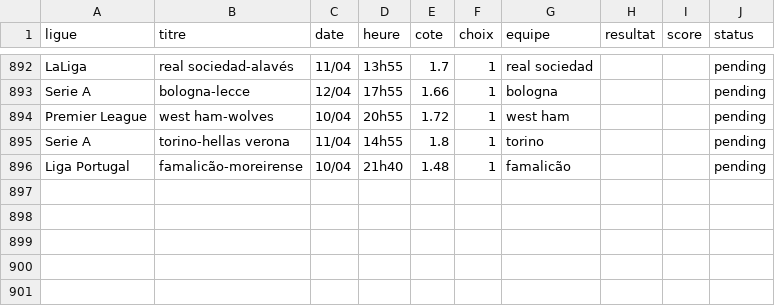
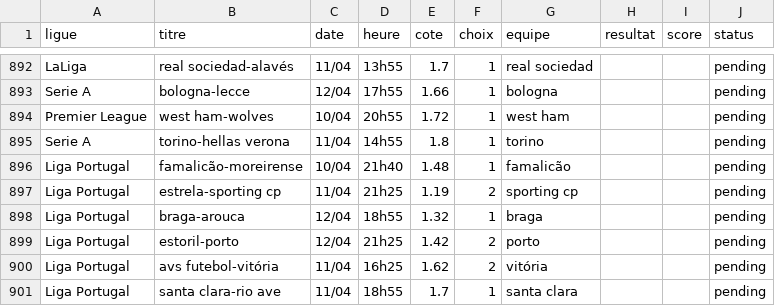
Before and after one commit to DavidSlskB/AlgoPari, a CSV file: data/pending_matches.csv, drawn as a sheet; only a part is shown, gaps mark what is left out; the diff names each change by its address in the sheet, - before the commit and + after, or states it on an @@ line.

```diff
--- a/data/pending_matches.csv
+++ b/data/pending_matches.csv
+row 897: Liga Portugal | estrela-sporting cp | 11/04 | 21h25 | 1.19 | 2 | sporting cp |  |  | pending
+row 898: Liga Portugal | braga-arouca | 12/04 | 18h55 | 1.32 | 1 | braga |  |  | pending
+row 899: Liga Portugal | estoril-porto | 12/04 | 21h25 | 1.42 | 2 | porto |  |  | pending
+row 900: Liga Portugal | avs futebol-vitória | 11/04 | 16h25 | 1.62 | 2 | vitória |  |  | pending
+row 901: Liga Portugal | santa clara-rio ave | 11/04 | 18h55 | 1.7 | 1 | santa clara |  |  | pending
```
Also changed, not shown: 1 other file.
